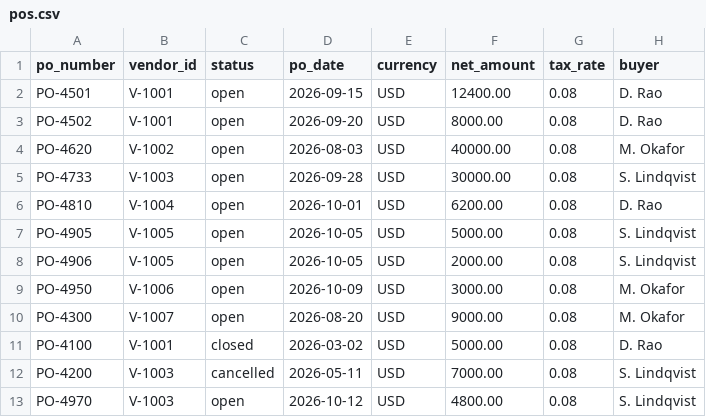
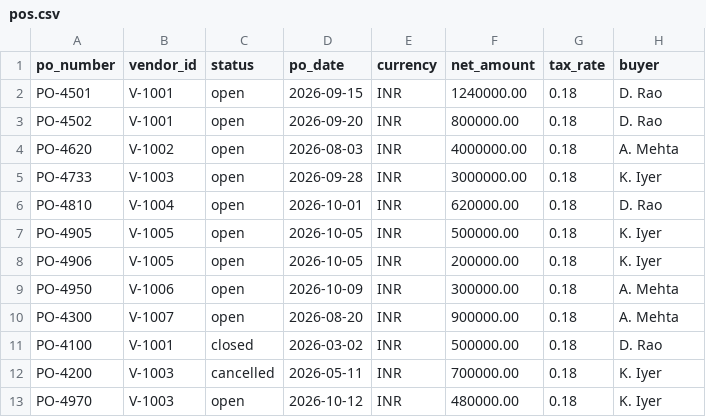
Before and after one commit to iitmadrastharun/invoice-review, a CSV file: data/pos.csv, drawn as a sheet.

```diff
--- a/data/pos.csv
+++ b/data/pos.csv
@@ -1,13 +1,13 @@
 po_number,vendor_id,status,po_date,currency,net_amount,tax_rate,buyer
-PO-4501,V-1001,open,2026-09-15,USD,12400.00,0.08,D. Rao
-PO-4502,V-1001,open,2026-09-20,USD,8000.00,0.08,D. Rao
-PO-4620,V-1002,open,2026-08-03,USD,40000.00,0.08,M. Okafor
-PO-4733,V-1003,open,2026-09-28,USD,30000.00,0.08,S. Lindqvist
-PO-4810,V-1004,open,2026-10-01,USD,6200.00,0.08,D. Rao
-PO-4905,V-1005,open,2026-10-05,USD,5000.00,0.08,S. Lindqvist
-PO-4906,V-1005,open,2026-10-05,USD,2000.00,0.08,S. Lindqvist
-PO-4950,V-1006,open,2026-10-09,USD,3000.00,0.08,M. Okafor
-PO-4300,V-1007,open,2026-08-20,USD,9000.00,0.08,M. Okafor
-PO-4100,V-1001,closed,2026-03-02,USD,5000.00,0.08,D. Rao
-PO-4200,V-1003,cancelled,2026-05-11,USD,7000.00,0.08,S. Lindqvist
-PO-4970,V-1003,open,2026-10-12,USD,4800.00,0.08,S. Lindqvist
+PO-4501,V-1001,open,2026-09-15,INR,1240000.00,0.18,D. Rao
+PO-4502,V-1001,open,2026-09-20,INR,800000.00,0.18,D. Rao
+PO-4620,V-1002,open,2026-08-03,INR,4000000.00,0.18,A. Mehta
+PO-4733,V-1003,open,2026-09-28,INR,3000000.00,0.18,K. Iyer
+PO-4810,V-1004,open,2026-10-01,INR,620000.00,0.18,D. Rao
+PO-4905,V-1005,open,2026-10-05,INR,500000.00,0.18,K. Iyer
+PO-4906,V-1005,open,2026-10-05,INR,200000.00,0.18,K. Iyer
+PO-4950,V-1006,open,2026-10-09,INR,300000.00,0.18,A. Mehta
+PO-4300,V-1007,open,2026-08-20,INR,900000.00,0.18,A. Mehta
+PO-4100,V-1001,closed,2026-03-02,INR,500000.00,0.18,D. Rao
+PO-4200,V-1003,cancelled,2026-05-11,INR,700000.00,0.18,K. Iyer
+PO-4970,V-1003,open,2026-10-12,INR,480000.00,0.18,K. Iyer
```
Also changed, not shown: data/receipts.csv, data/vendors.csv, 42 other files.
